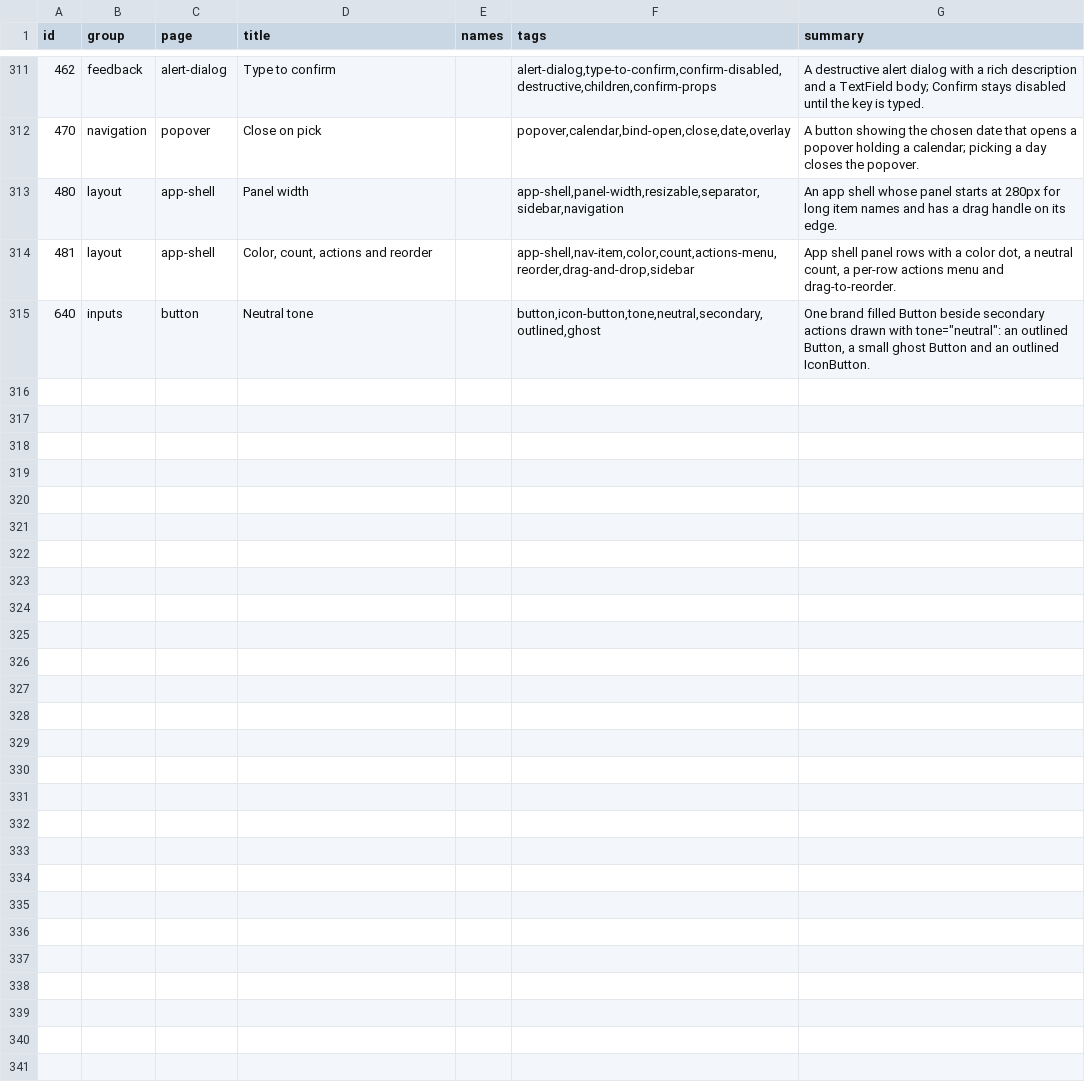
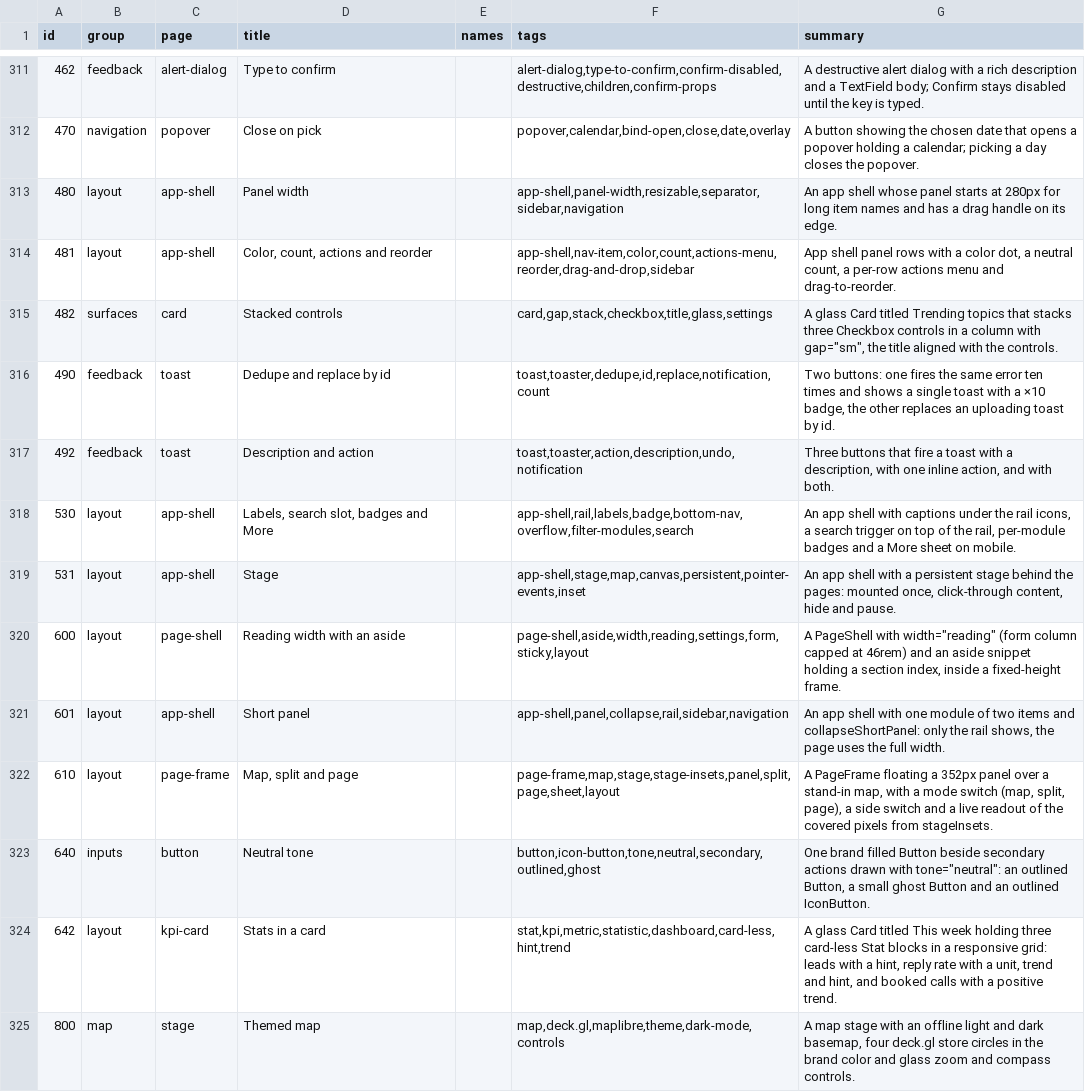
Before and after one commit to codeatlasdev/ui, a TSV file: site/public/api/v1/en/catalog.tsv, drawn as a sheet; only a part is shown, gaps mark what is left out.

```diff
--- a/site/public/api/v1/en/catalog.tsv
+++ b/site/public/api/v1/en/catalog.tsv
@@ -314,2 +314,12 @@ id	group	page	title	names	tags	summary
 481	layout	app-shell	Color, count, actions and reorder		app-shell,nav-item,color,count,actions-menu,reorder,drag-and-drop,sidebar	App shell panel rows with a color dot, a neutral count, a per-row actions menu and drag-to-reorder.
+482	surfaces	card	Stacked controls		card,gap,stack,checkbox,title,glass,settings	A glass Card titled Trending topics that stacks three Checkbox controls in a column with gap="sm", the title aligned with the controls.
+490	feedback	toast	Dedupe and replace by id		toast,toaster,dedupe,id,replace,notification,count	Two buttons: one fires the same error ten times and shows a single toast with a ×10 badge, the other replaces an uploading toast by id.
+492	feedback	toast	Description and action		toast,toaster,action,description,undo,notification	Three buttons that fire a toast with a description, with one inline action, and with both.
+530	layout	app-shell	Labels, search slot, badges and More		app-shell,rail,labels,badge,bottom-nav,overflow,filter-modules,search	An app shell with captions under the rail icons, a search trigger on top of the rail, per-module badges and a More sheet on mobile.
+531	layout	app-shell	Stage		app-shell,stage,map,canvas,persistent,pointer-events,inset	An app shell with a persistent stage behind the pages: mounted once, click-through content, hide and pause.
+600	layout	page-shell	Reading width with an aside		page-shell,aside,width,reading,settings,form,sticky,layout	A PageShell with width="reading" (form column capped at 46rem) and an aside snippet holding a section index, inside a fixed-height frame.
+601	layout	app-shell	Short panel		app-shell,panel,collapse,rail,sidebar,navigation	An app shell with one module of two items and collapseShortPanel: only the rail shows, the page uses the full width.
+610	layout	page-frame	Map, split and page		page-frame,map,stage,stage-insets,panel,split,page,sheet,layout	A PageFrame floating a 352px panel over a stand-in map, with a mode switch (map, split, page), a side switch and a live readout of the covered pixels from stageInsets.
 640	inputs	button	Neutral tone		button,icon-button,tone,neutral,secondary,outlined,ghost	One brand filled Button beside secondary actions drawn with tone="neutral": an outlined Button, a small ghost Button and an outlined IconButton.
+642	layout	kpi-card	Stats in a card		stat,kpi,metric,statistic,dashboard,card-less,hint,trend	A glass Card titled This week holding three card-less Stat blocks in a responsive grid: leads with a hint, reply rate with a unit, trend and hint, and booked calls with a positive trend.
+800	map	stage	Themed map		map,deck.gl,maplibre,theme,dark-mode,controls	A map stage with an offline light and dark basemap, four deck.gl store circles in the brand color and glass zoom and compass controls.
```
Also changed, not shown: 4 other files.
